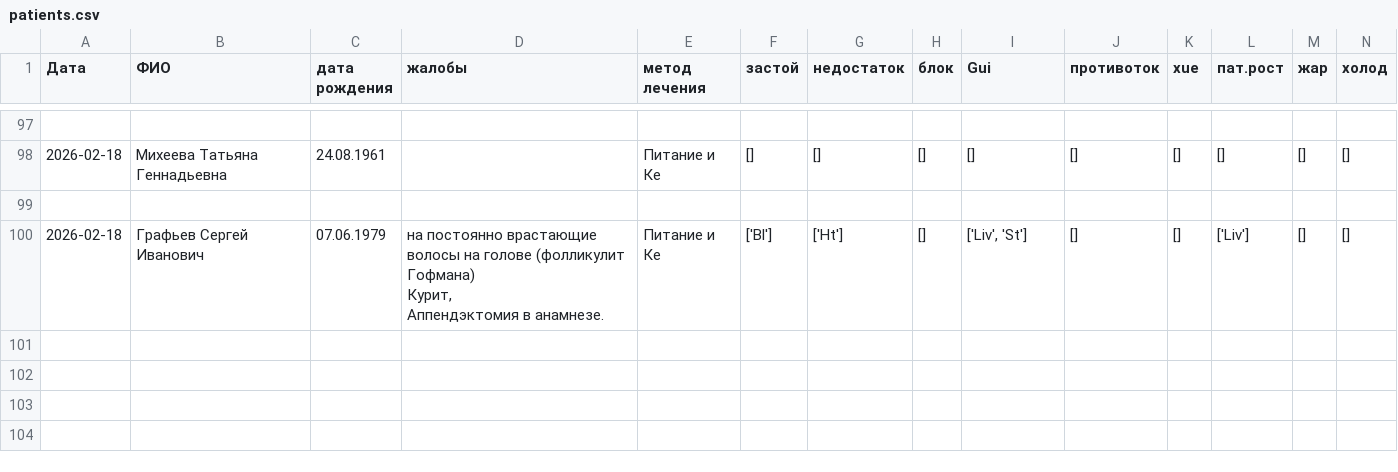
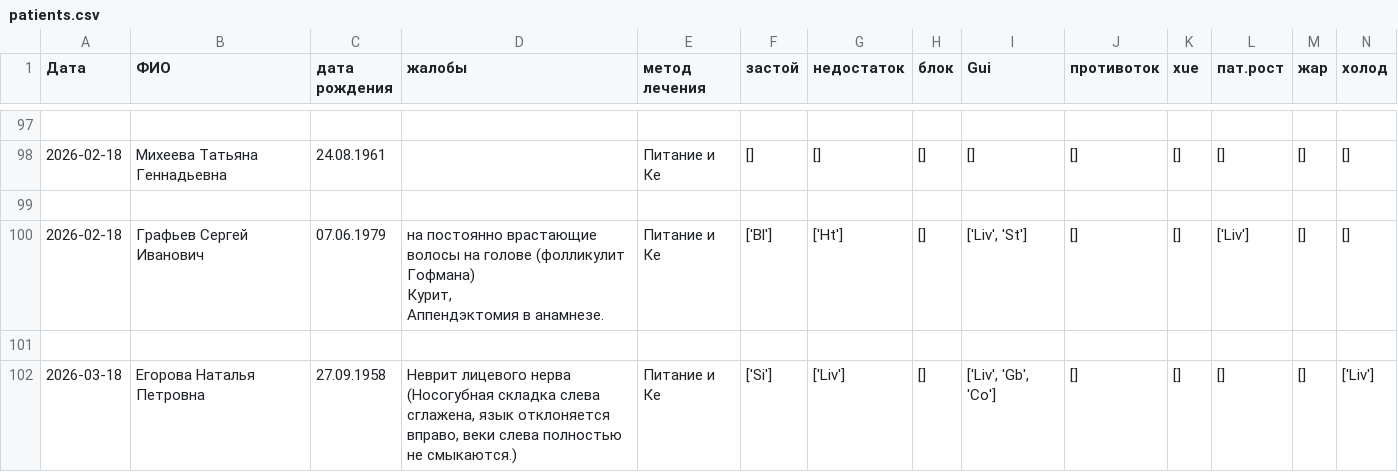
Before and after one commit to Sonnenbergenfluganschluss/KKM, a CSV file: patients/patients.csv, drawn as a sheet; only a part is shown, gaps mark what is left out; rows hold the shown columns only; the diff names each change by its address in the sheet, - before the commit and + after, or states it on an @@ line.

Commit message:
sdf

```diff
--- a/patients/patients.csv
+++ b/patients/patients.csv
+row 101: (empty)
+row 102: 2026-03-18 | Егорова Наталья Петровна | 27.09.1958 | Неврит лицевого нерва (Носогубная складка слева сглажена, язык отклоняется вправо, веки слева полностью не смыкаются.) | Питание и Ке | ['Si'] | ['Liv'] | [] | ['Liv', 'Gb', 'Co'] | [] | [] | [] | [] | ['Liv']
```
